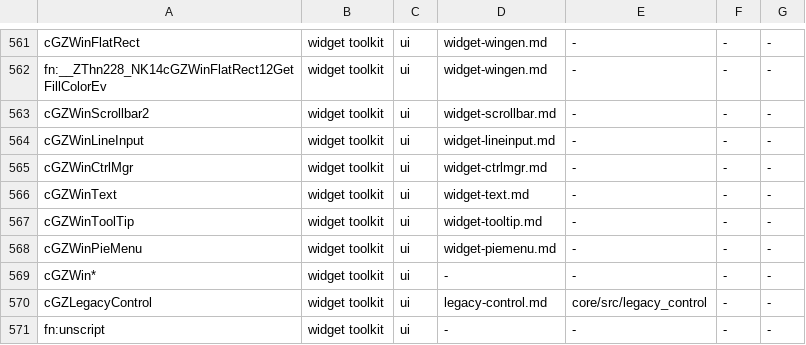
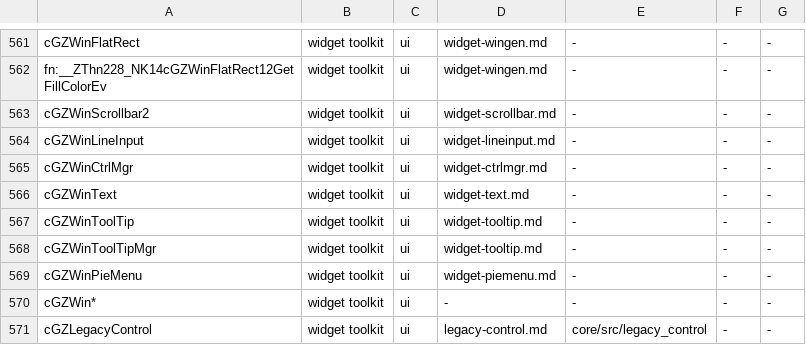
Before and after one commit to LucaSammartino/OpenSC4, a TSV file: tools/coverage-map.tsv, drawn as a sheet; only a part is shown, gaps mark what is left out; the shorter side is filled out with more unchanged rows.

```diff
--- a/tools/coverage-map.tsv
+++ b/tools/coverage-map.tsv
@@ -567,2 +567,3 @@ cGZWinText	widget toolkit	ui	widget-text.md	-	-	-
 cGZWinToolTip	widget toolkit	ui	widget-tooltip.md	-	-	-
+cGZWinToolTipMgr	widget toolkit	ui	widget-tooltip.md	-	-	-
 cGZWinPieMenu	widget toolkit	ui	widget-piemenu.md	-	-	-
```
Also changed, not shown: 2 other files.
